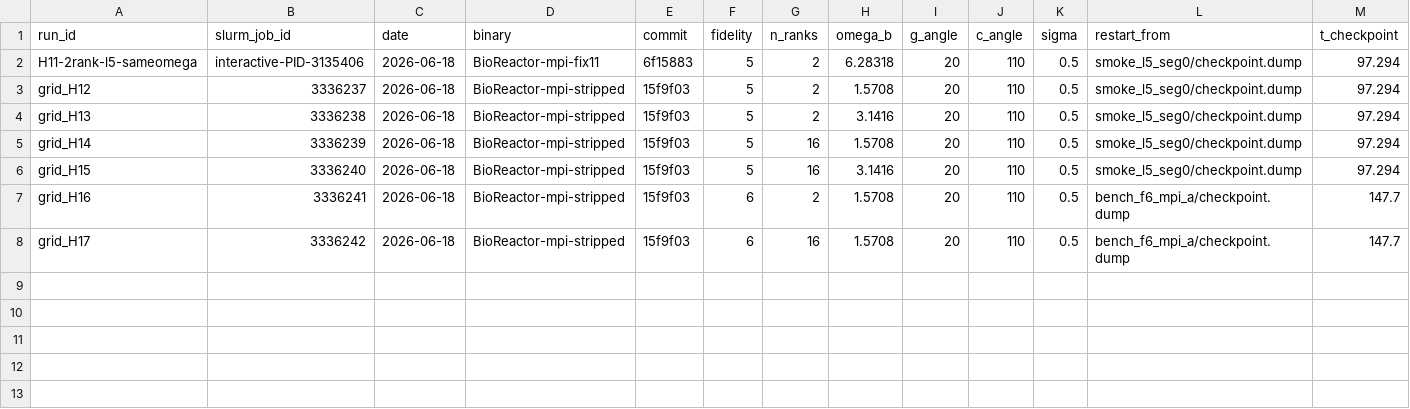
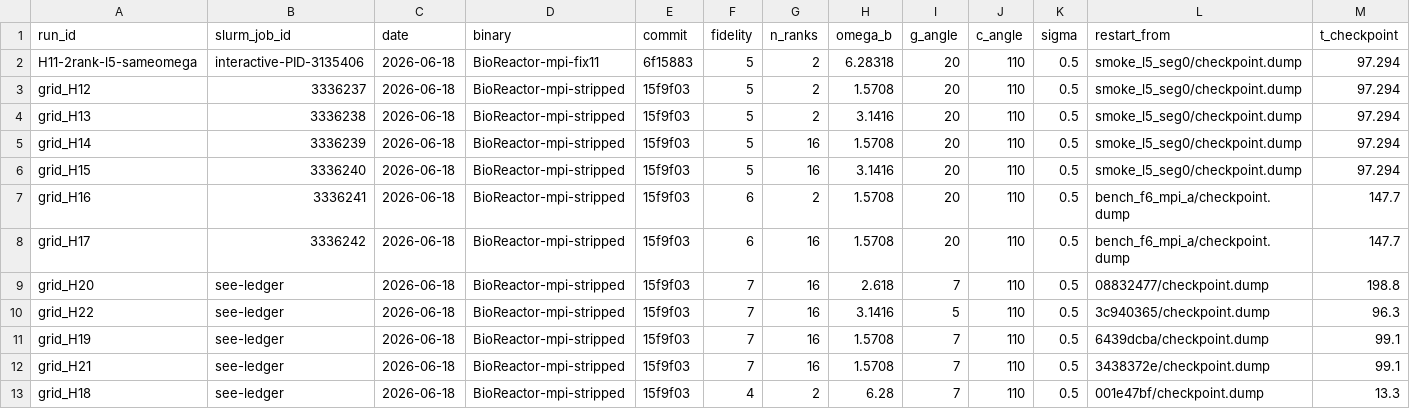
Before and after one commit to rcsc-group/multi-fidelity-bioreactor, a CSV file: experiments/run_provenance.csv, drawn as a sheet; only a part is shown; rows hold the shown columns only; the diff names each change by its address in the sheet, - before the commit and + after, or states it on an @@ line.

```diff
--- a/experiments/run_provenance.csv
+++ b/experiments/run_provenance.csv
+row 9: grid_H20 | see-ledger | 2026-06-18 | BioReactor-mpi-stripped | 15f9f03 | 7 | 16 | 2.618 | 7 | 110 | 0.5 | 08832477/checkpoint.dump | 198.8
+row 10: grid_H22 | see-ledger | 2026-06-18 | BioReactor-mpi-stripped | 15f9f03 | 7 | 16 | 3.1416 | 5 | 110 | 0.5 | 3c940365/checkpoint.dump | 96.3
+row 11: grid_H19 | see-ledger | 2026-06-18 | BioReactor-mpi-stripped | 15f9f03 | 7 | 16 | 1.5708 | 7 | 110 | 0.5 | 6439dcba/checkpoint.dump | 99.1
+row 12: grid_H21 | see-ledger | 2026-06-18 | BioReactor-mpi-stripped | 15f9f03 | 7 | 16 | 1.5708 | 7 | 110 | 0.5 | 3438372e/checkpoint.dump | 99.1
+row 13: grid_H18 | see-ledger | 2026-06-18 | BioReactor-mpi-stripped | 15f9f03 | 4 | 2 | 6.28 | 7 | 110 | 0.5 | 001e47bf/checkpoint.dump | 13.3
```
Also changed, not shown: 2 other files.
